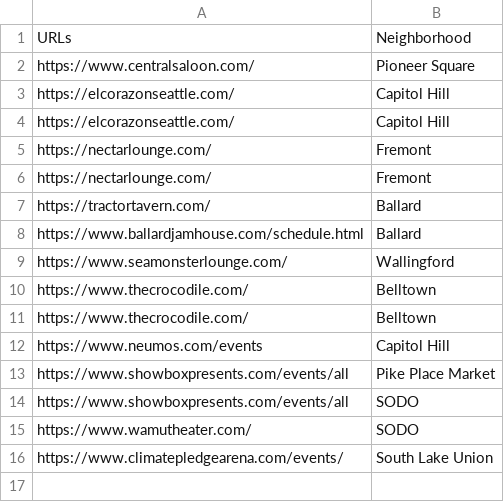
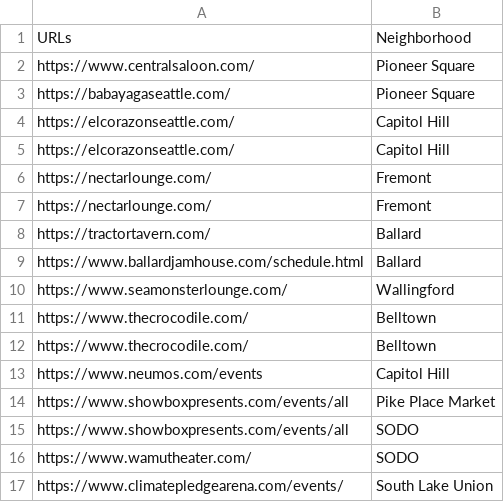
Before and after one commit to BobcatBlue/Next-Up-Seattle, a CSV file: URLs.csv, drawn as a sheet; the diff names each change by its address in the sheet, - before the commit and + after, or states it on an @@ line.

Commit message:
Added a module for venue, Baba Yaga, and added to the list.

```diff
--- a/URLs.csv
+++ b/URLs.csv
+row 3: https://babayagaseattle.com/ | Pioneer Square
```
Also changed, not shown: 2 other files.
